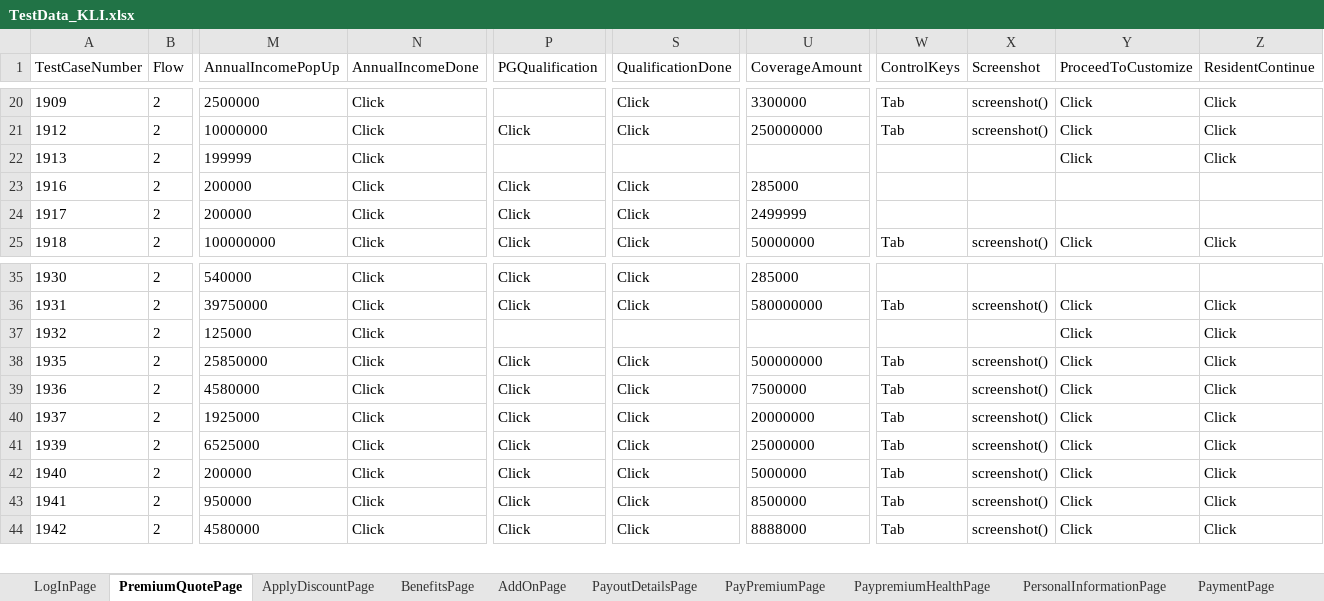
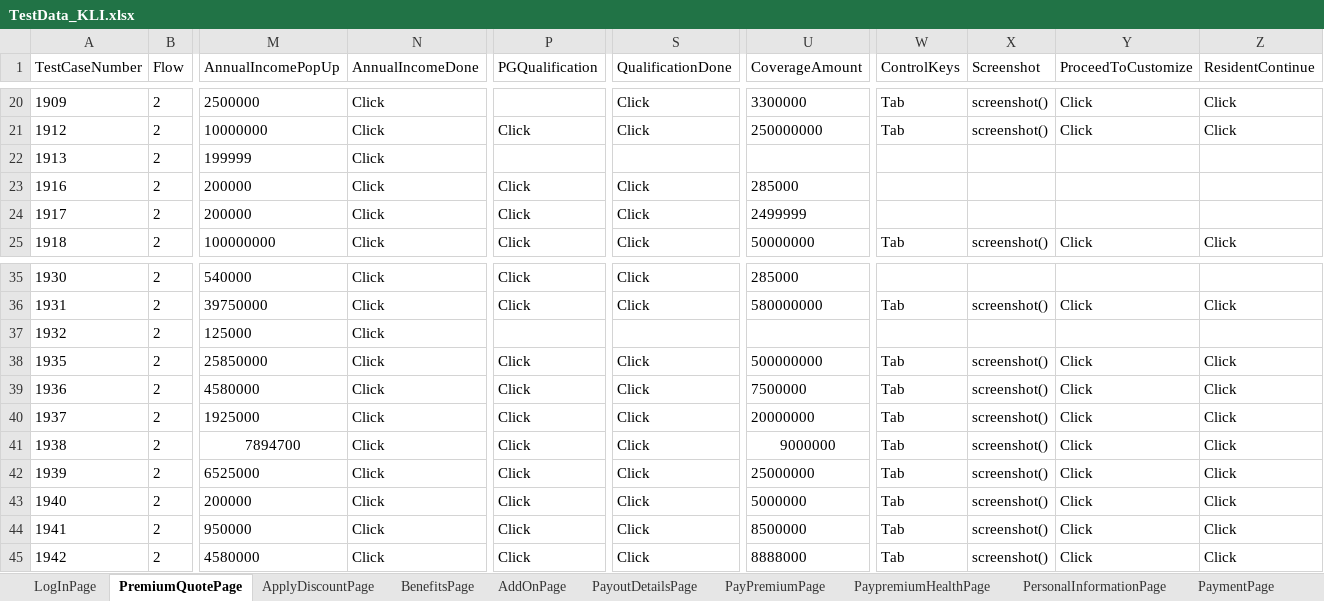
Before and after one commit to lucky0930/KLICCodelessFramework, an Excel workbook: resources/test_data/TestData_KLI.xlsx, sheet PremiumQuotePage, drawn as a sheet; only a part is shown, gaps mark what is left out; values as stored, in another font and other column widths than the file's, no borders; rows hold the shown columns only; the diff names each change by its address in the sheet, - before the commit and + after, or states it on an @@ line.

```diff
--- a/resources/test_data/TestData_KLI.xlsx (sheet PremiumQuotePage)
+++ b/resources/test_data/TestData_KLI.xlsx (sheet PremiumQuotePage)
-Y22 (ProceedToCustomize): Click
+Y22 (ProceedToCustomize): (empty)
-Z22 (ResidentContinue): Click
+Z22 (ResidentContinue): (empty)
-Y37 (ProceedToCustomize): Click
+Y37 (ProceedToCustomize): (empty)
-Z37 (ResidentContinue): Click
+Z37 (ResidentContinue): (empty)
+row 41: 1938 | 2 | 7894700 | Click | Click | Click | 9000000 | Tab | screenshot() | Click | Click
```
Also changed, not shown: sheet PayPremiumPage, sheet PersonalInformationPage, sheet PayoutDetailsPage, sheet AddOnPage, sheet PaypremiumHealthPage, sheet BenefitsPage, 2 more sheets.
